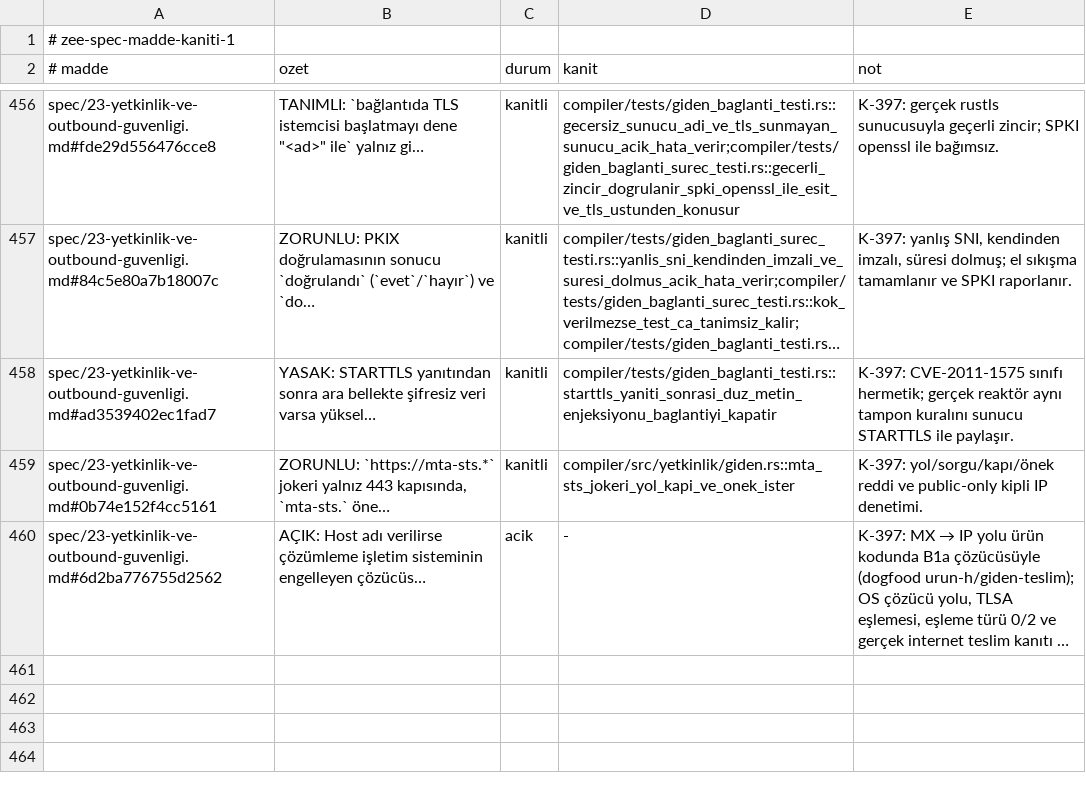
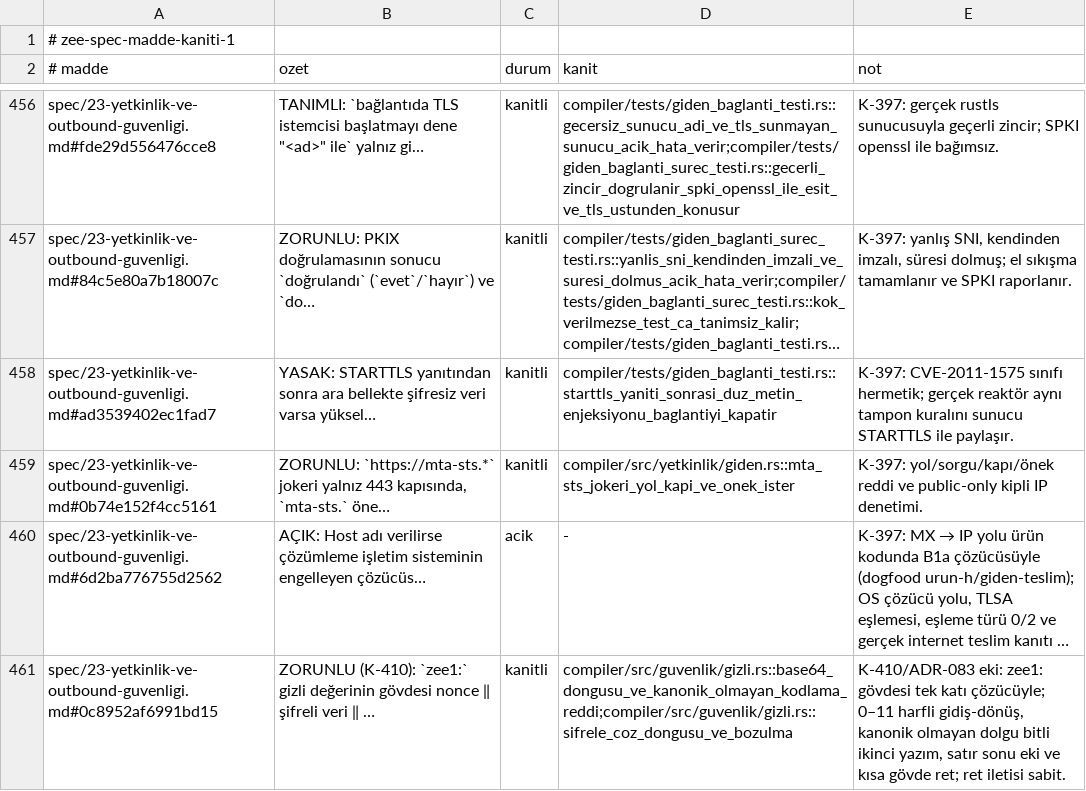
Before and after one commit to merbay-erp/zee, a TSV file: docs/spec-madde-kaniti-v1.tsv, drawn as a sheet; only a part is shown, gaps mark what is left out; long unchanged cells end in …; the diff names each change by its address in the sheet, - before the commit and + after, or states it on an @@ line.

```diff
--- a/docs/spec-madde-kaniti-v1.tsv
+++ b/docs/spec-madde-kaniti-v1.tsv
+row 461: spec/23-yetkinlik-ve-outbound-guvenligi.md#0c8952af6991bd15 | ZORUNLU (K-410): `zee1:` gizli değerinin gövdesi nonce ‖ şifreli veri ‖ … | kanitli | compiler/src/guvenlik/gizli.rs::base64_dongusu_ve_kanonik_olmayan_kodlama_reddi;compiler/src/guvenlik/gizli.rs::sifrele_coz_dongusu_ve_bozulma | K-410/ADR-083 eki: zee1: gövdesi tek katı çözücüyle; 0–11 harfli gidiş-dönüş, kanonik olmayan dolgu bitli ikinci yazım, satır sonu eki ve kısa gövde ret; ret iletisi sabit.
```
Also changed, not shown: docs/guvenlik-bulgulari-v1.tsv, 17 other files.
